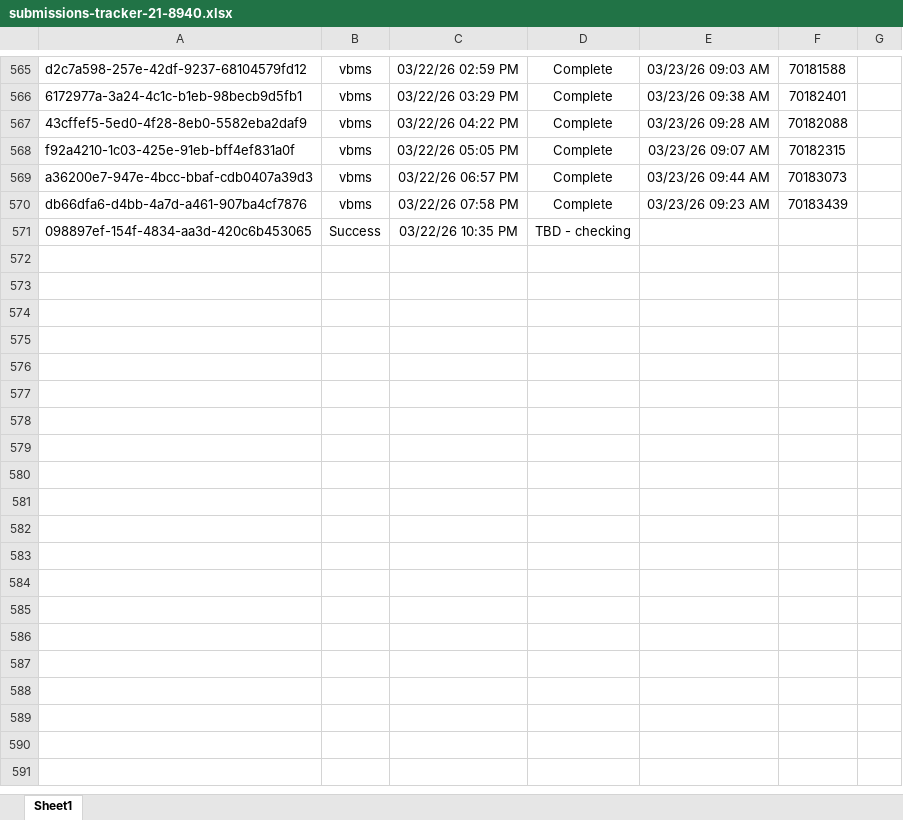
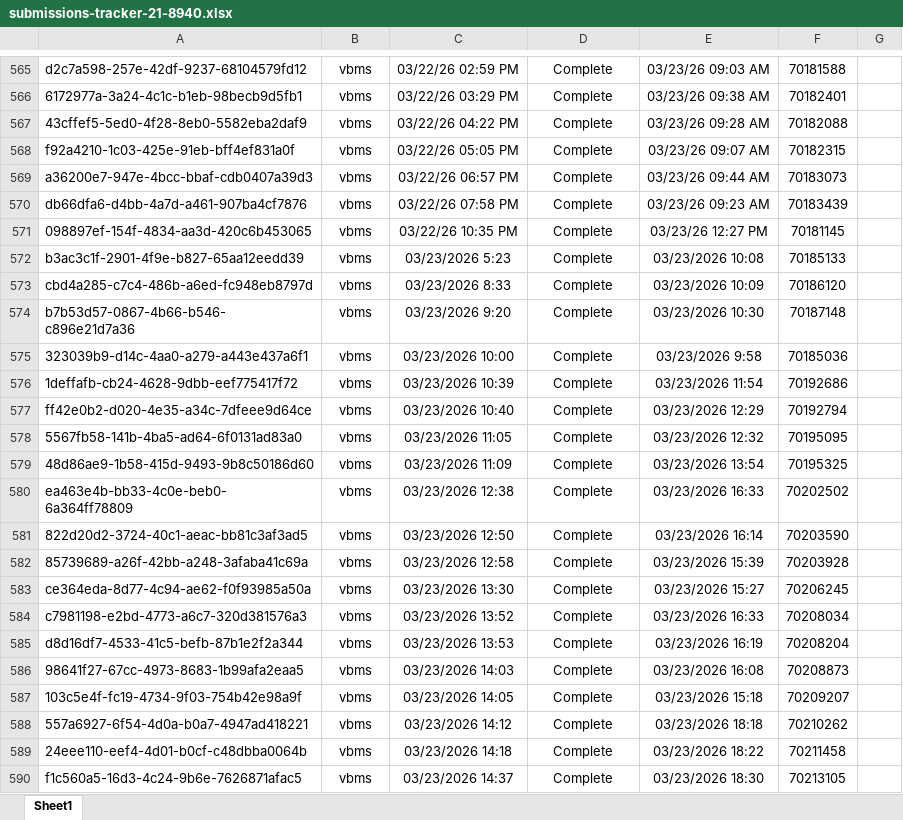
Before and after one commit to Ninjaneer321/va.gov-team, an Excel workbook: teams/benefits-portfolio/benefits-intake-optimization-pingwind/post-go-live/21-8940/submissions-tracker-21-8940.xlsx, sheet Sheet1, drawn as a sheet; only a part is shown, gaps mark what is left out; values as stored, in another font and other column widths than the file's, no borders; the diff covers the shown part only; the diff names each change by its address in the sheet, - before the commit and + after, or states it on an @@ line.

Commit message:
update post-go-live trackers for 21-8940

```diff
--- a/teams/benefits-portfolio/benefits-intake-optimization-pingwind/post-go-live/21-8940/submissions-tracker-21-8940.xlsx (sheet Sheet1)
+++ b/teams/benefits-portfolio/benefits-intake-optimization-pingwind/post-go-live/21-8940/submissions-tracker-21-8940.xlsx (sheet Sheet1)
-B571: Success
+B571: vbms
-D571: TBD - checking
+D571: Complete
-E571: (empty)
+E571: 03/23/26 12:27 PM
-F571: (empty)
+F571: 70181145
+row 572: b3ac3c1f-2901-4f9e-b827-65aa12eedd39 | vbms | 03/23/2026 5:23 | Complete | 03/23/2026 10:08 | 70185133
+row 573: cbd4a285-c7c4-486b-a6ed-fc948eb8797d | vbms | 03/23/2026 8:33 | Complete | 03/23/2026 10:09 | 70186120
+row 574: b7b53d57-0867-4b66-b546-c896e21d7a36 | vbms | 03/23/2026 9:20 | Complete | 03/23/2026 10:30 | 70187148
+row 575: 323039b9-d14c-4aa0-a279-a443e437a6f1 | vbms | 03/23/2026 10:00 | Complete | 03/23/2026 9:58 | 70185036
+row 576: 1deffafb-cb24-4628-9dbb-eef775417f72 | vbms | 03/23/2026 10:39 | Complete | 03/23/2026 11:54 | 70192686
+row 577: ff42e0b2-d020-4e35-a34c-7dfeee9d64ce | vbms | 03/23/2026 10:40 | Complete | 03/23/2026 12:29 | 70192794
+row 578: 5567fb58-141b-4ba5-ad64-6f0131ad83a0 | vbms | 03/23/2026 11:05 | Complete | 03/23/2026 12:32 | 70195095
+row 579: 48d86ae9-1b58-415d-9493-9b8c50186d60 | vbms | 03/23/2026 11:09 | Complete | 03/23/2026 13:54 | 70195325
+row 580: ea463e4b-bb33-4c0e-beb0-6a364ff78809 | vbms | 03/23/2026 12:38 | Complete | 03/23/2026 16:33 | 70202502
+row 581: 822d20d2-3724-40c1-aeac-bb81c3af3ad5 | vbms | 03/23/2026 12:50 | Complete | 03/23/2026 16:14 | 70203590
+row 582: 85739689-a26f-42bb-a248-3afaba41c69a | vbms | 03/23/2026 12:58 | Complete | 03/23/2026 15:39 | 70203928
+row 583: ce364eda-8d77-4c94-ae62-f0f93985a50a | vbms | 03/23/2026 13:30 | Complete | 03/23/2026 15:27 | 70206245
+row 584: c7981198-e2bd-4773-a6c7-320d381576a3 | vbms | 03/23/2026 13:52 | Complete | 03/23/2026 16:33 | 70208034
+row 585: d8d16df7-4533-41c5-befb-87b1e2f2a344 | vbms | 03/23/2026 13:53 | Complete | 03/23/2026 16:19 | 70208204
+row 586: 98641f27-67cc-4973-8683-1b99afa2eaa5 | vbms | 03/23/2026 14:03 | Complete | 03/23/2026 16:08 | 70208873
+row 587: 103c5e4f-fc19-4734-9f03-754b42e98a9f | vbms | 03/23/2026 14:05 | Complete | 03/23/2026 15:18 | 70209207
+row 588: 557a6927-6f54-4d0a-b0a7-4947ad418221 | vbms | 03/23/2026 14:12 | Complete | 03/23/2026 18:18 | 70210262
+row 589: 24eee110-eef4-4d01-b0cf-c48dbba0064b | vbms | 03/23/2026 14:18 | Complete | 03/23/2026 18:22 | 70211458
+row 590: f1c560a5-16d3-4c24-9b6e-7626871afac5 | vbms | 03/23/2026 14:37 | Complete | 03/23/2026 18:30 | 70213105
```
Also changed, not shown: 16 added rows and 2 edited cells elsewhere in this sheet, 2 other files.
